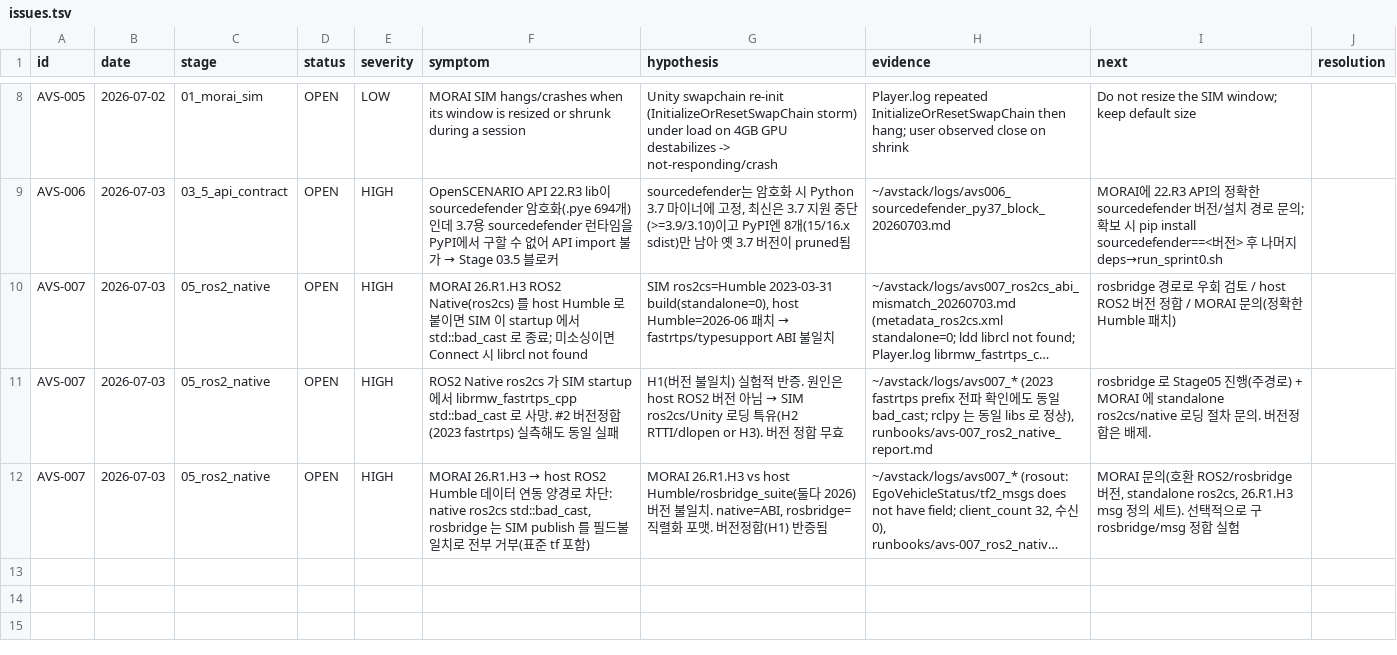
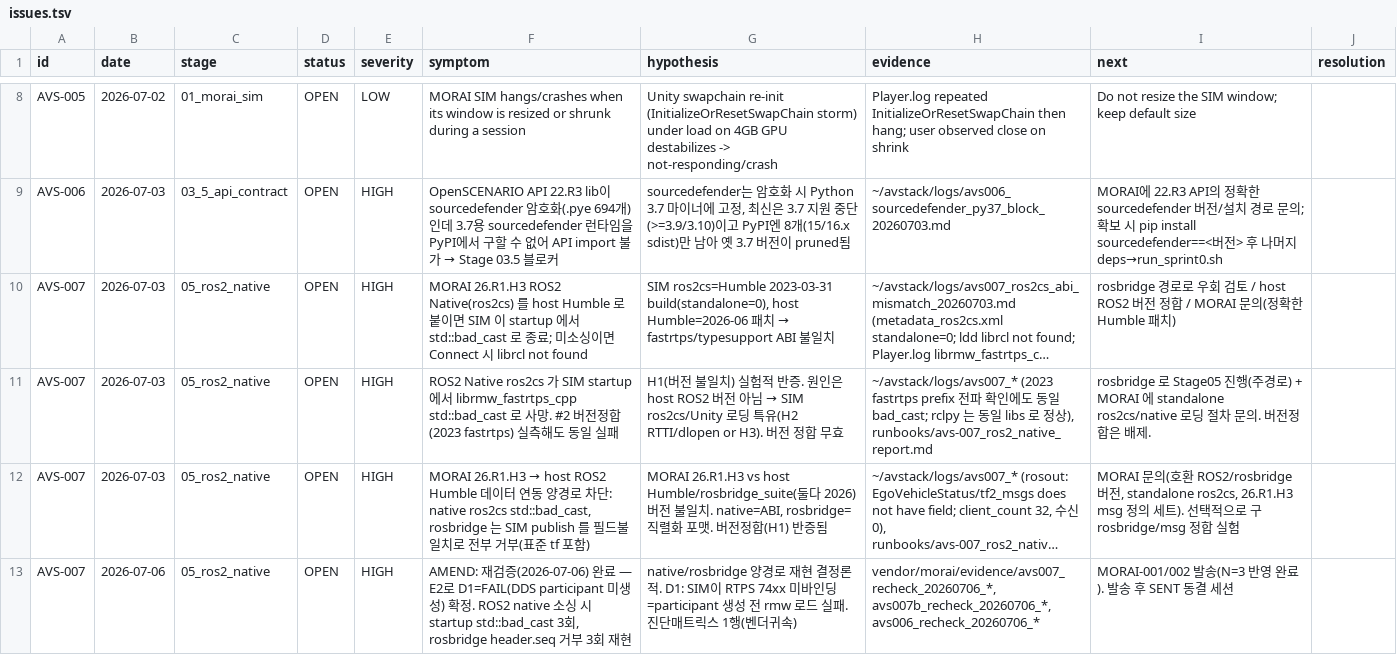
Before and after one commit to hjjung-katech/avstack-control, a TSV file: records/issues.tsv, drawn as a sheet; only a part is shown, gaps mark what is left out; long unchanged cells end in …; the diff names each change by its address in the sheet, - before the commit and + after, or states it on an @@ line.

```diff
--- a/records/issues.tsv
+++ b/records/issues.tsv
+row 13: AVS-007 | 2026-07-06 | 05_ros2_native | OPEN | HIGH | AMEND: 재검증(2026-07-06) 완료 — E2로 D1=FAIL(DDS participant 미생성) 확정. ROS2 native 소싱 시 startup std::bad_cast 3회, rosbridge header.seq 거부 3회 재현 | native/rosbridge 양경로 재현 결정론적. D1: SIM이 RTPS 74xx 미바인딩=participant 생성 전 rmw 로드 실패. 진단매트릭스 1행(벤더귀속) | vendor/morai/evidence/avs007_recheck_20260706_*, avs007b_recheck_20260706_*, avs006_recheck_20260706_* | MORAI-001/002 발송(N=3 반영 완료). 발송 후 SENT 동결 세션
```
Also changed, not shown: records/vendor_comms.tsv, 11 other files.
